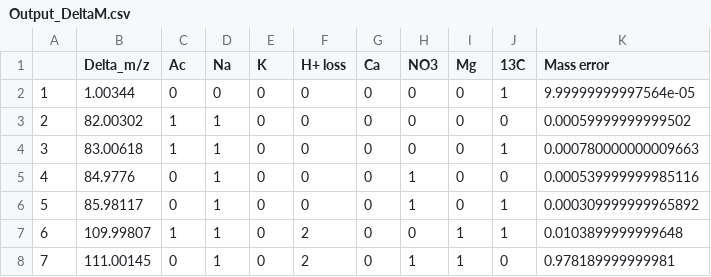
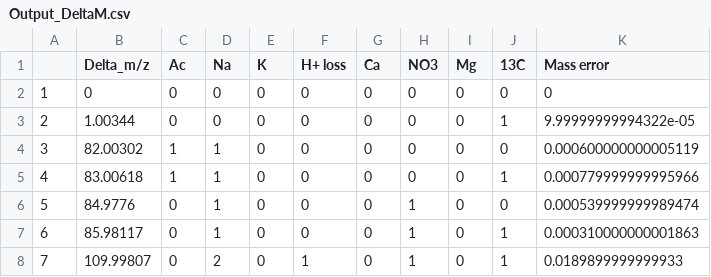
Before and after one commit to XiaoyangSu/COVINA, a CSV file: Adduct Formula/Output_DeltaM.csv, drawn as a sheet; only a part is shown; the diff covers the shown part only.

Commit message:
Add files via upload

```diff
--- a/Adduct Formula/Output_DeltaM.csv
+++ b/Adduct Formula/Output_DeltaM.csv
@@ -1,8 +1,8 @@
 "","Delta_m/z","Ac","Na","K","H+ loss","Ca","NO3","Mg","13C","Mass error"
-"1",1.00344,0,0,0,0,0,0,0,1,9.99999999997564e-05
-"2",82.00302,1,1,0,0,0,0,0,0,0.00059999999999502
-"3",83.00618,1,1,0,0,0,0,0,1,0.000780000000009663
-"4",84.9776,0,1,0,0,0,1,0,0,0.000539999999985116
-"5",85.98117,0,1,0,0,0,1,0,1,0.000309999999965892
-"6",109.99807,1,1,0,2,0,0,1,1,0.0103899999999648
-"7",111.00145,0,1,0,2,0,1,1,0,0.978189999999981
+"1",0,0,0,0,0,0,0,0,0,0
+"2",1.00344,0,0,0,0,0,0,0,1,9.99999999994322e-05
+"3",82.00302,1,1,0,0,0,0,0,0,0.000600000000005119
+"4",83.00618,1,1,0,0,0,0,0,1,0.000779999999995966
+"5",84.9776,0,1,0,0,0,1,0,0,0.000539999999989474
+"6",85.98117,0,1,0,0,0,1,0,1,0.000310000000001863
+"7",109.99807,0,2,0,1,0,1,0,1,0.0189899999999933
```
Also changed, not shown: 34 edited cells elsewhere in this file.
